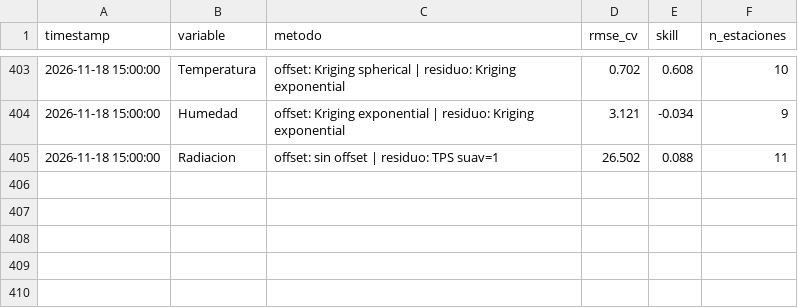
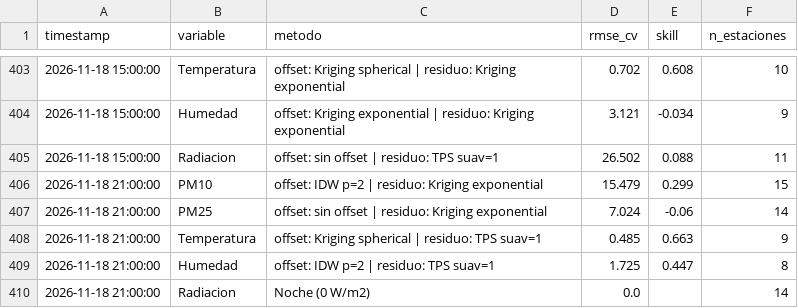
Before and after one commit to vasquez-roberto/capa_meteorologica, a CSV file: SIMA/sima_interpolacion_diagnostico.csv, drawn as a sheet; only a part is shown, gaps mark what is left out.

```diff
--- a/SIMA/sima_interpolacion_diagnostico.csv
+++ b/SIMA/sima_interpolacion_diagnostico.csv
@@ -405 +405,6 @@
 2026-11-18 15:00:00,Radiacion,offset: sin offset | residuo: TPS suav=1,26.502,0.088,11
+2026-11-18 21:00:00,PM10,offset: IDW p=2 | residuo: Kriging exponential,15.479,0.299,15
+2026-11-18 21:00:00,PM25,offset: sin offset | residuo: Kriging exponential,7.024,-0.06,14
+2026-11-18 21:00:00,Temperatura,offset: Kriging spherical | residuo: TPS suav=1,0.485,0.663,9
+2026-11-18 21:00:00,Humedad,offset: IDW p=2 | residuo: TPS suav=1,1.725,0.447,8
+2026-11-18 21:00:00,Radiacion,Noche (0 W/m2),0.0,,14
```
Also changed, not shown: Purple Air/purpleair_meteo_lecturas.csv, SIMA/sima_interpolacion_lecturas.csv, 18 other files.
